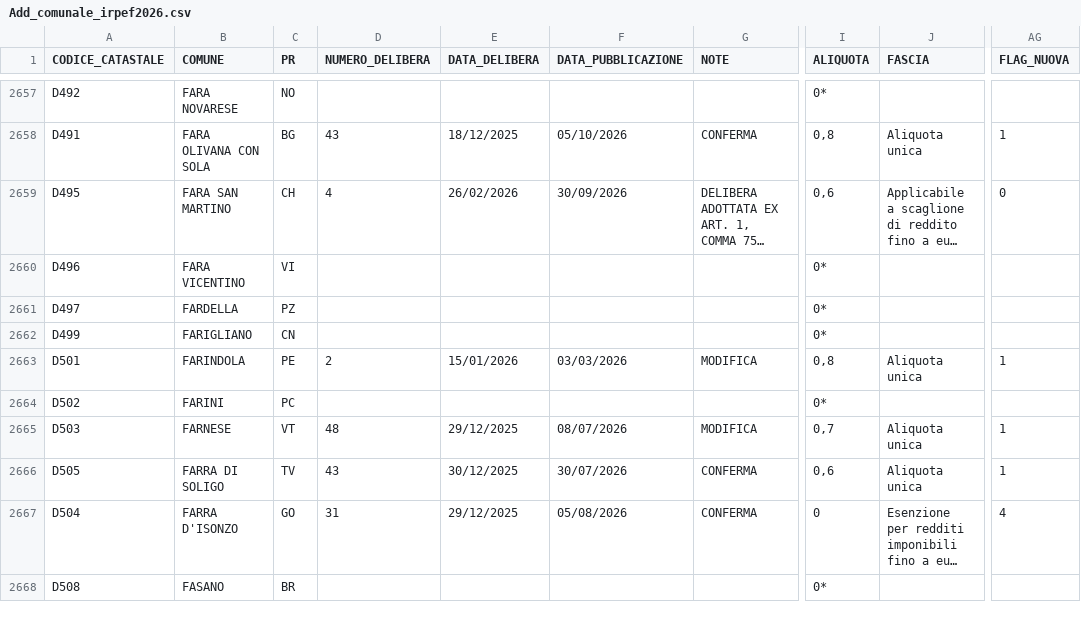
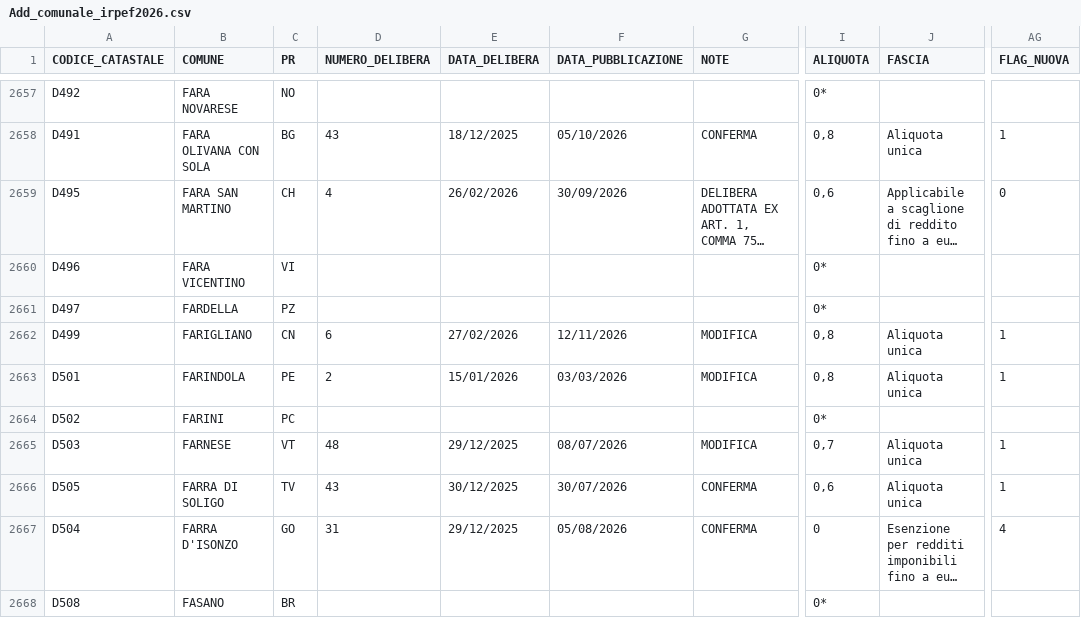
Before and after one commit to BernardoGiordano/stipendio.top, a CSV file: data/Add_comunale_irpef2026.csv, drawn as a sheet; only a part is shown, gaps mark what is left out; long unchanged cells end in …; the diff names each change by its address in the sheet, - before the commit and + after, or states it on an @@ line.

```diff
--- a/data/Add_comunale_irpef2026.csv
+++ b/data/Add_comunale_irpef2026.csv
-D2662 (NUMERO_DELIBERA): (empty)
+D2662 (NUMERO_DELIBERA): 6
-E2662 (DATA_DELIBERA): (empty)
+E2662 (DATA_DELIBERA): 27/02/2026
-F2662 (DATA_PUBBLICAZIONE): (empty)
+F2662 (DATA_PUBBLICAZIONE): 12/11/2026
-G2662 (NOTE): (empty)
+G2662 (NOTE): MODIFICA
-I2662 (ALIQUOTA): 0*
+I2662 (ALIQUOTA): 0,8
-J2662 (FASCIA): (empty)
+J2662 (FASCIA): Aliquota unica
-AG2662 (FLAG_NUOVA): (empty)
+AG2662 (FLAG_NUOVA): 1
```
Also changed, not shown: 1 other file.
